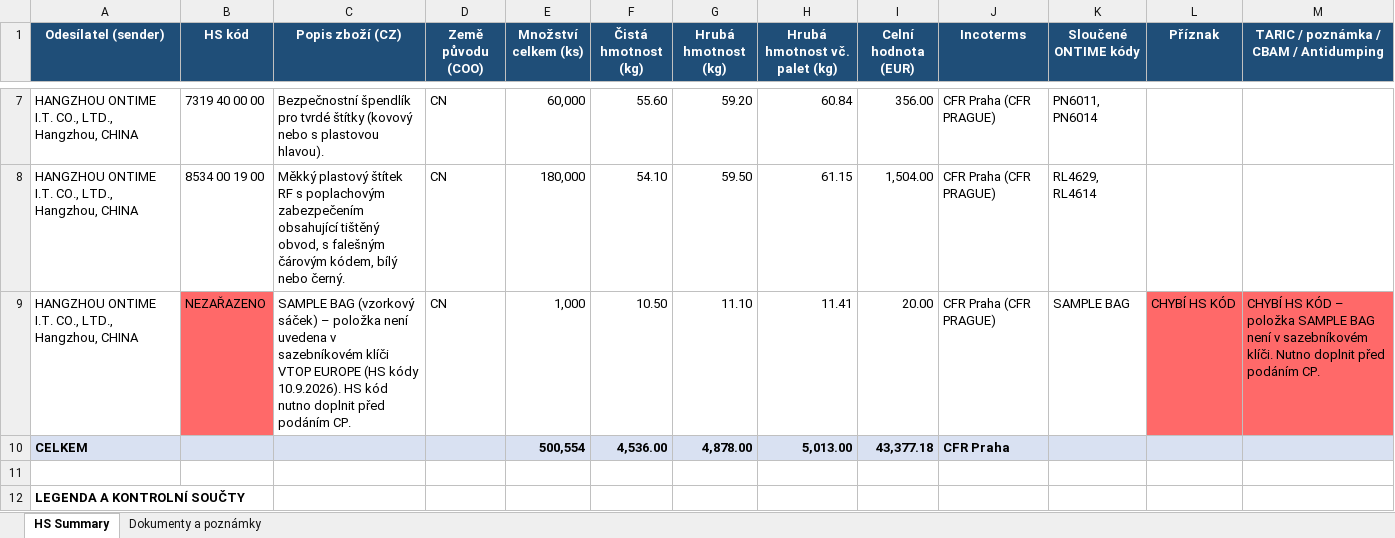
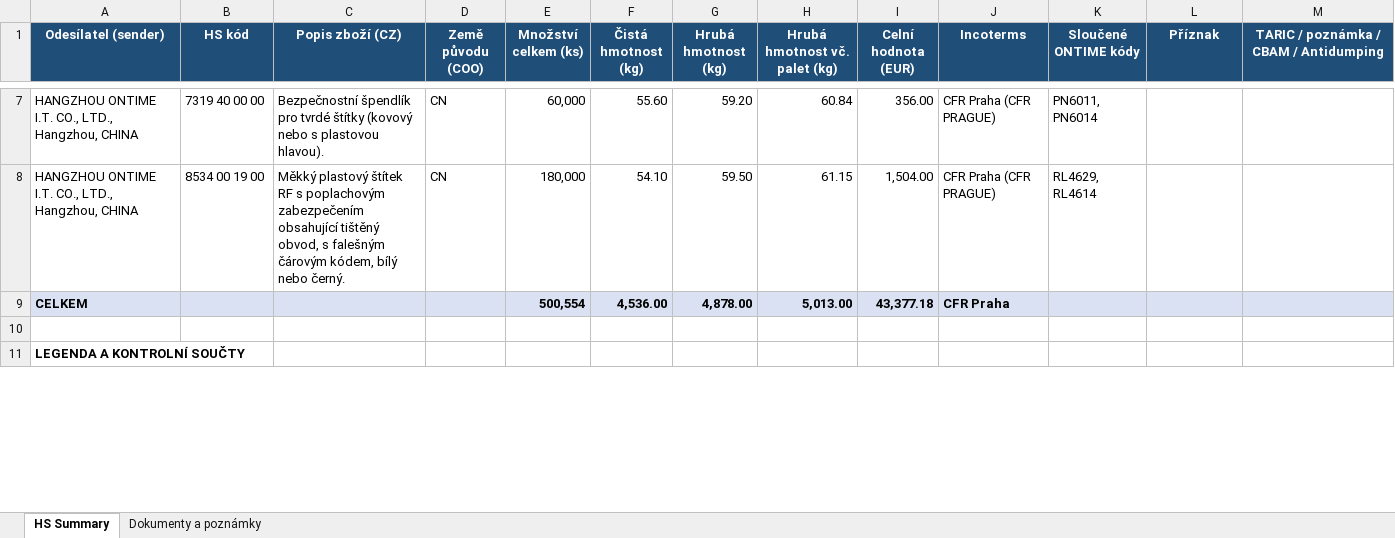
Before and after one commit to Kseni-ia/customs, an Excel workbook: output/HS_Code_Summary_V-TOP_EUROPE_WPXA26B0826CZ501.xlsx, sheet HS Summary, drawn as a sheet; only a part is shown, gaps mark what is left out; values as stored, in another font and other column widths than the file's, no borders; removed rows and columns are numbered as before the commit, all else as after; the diff covers the shown part only; the diff names each change by its address in the sheet, - before the commit and + after, or states it on an @@ line.

```diff
--- a/output/HS_Code_Summary_V-TOP_EUROPE_WPXA26B0826CZ501.xlsx (sheet HS Summary)
+++ b/output/HS_Code_Summary_V-TOP_EUROPE_WPXA26B0826CZ501.xlsx (sheet HS Summary)
-row 9: HANGZHOU ONTIME I.T. CO., LTD., Hangzhou, CHINA | NEZAŘAZENO | SAMPLE BAG (vzorkový sáček) – položka není uvedena v sazebníkovém klíči VTOP EUROPE (HS kódy 10.9.2026). HS kód nutno doplnit před podáním CP. | CN | 1,000 | 10.50 | 11.10 | 11.41 | 20.00 | CFR Praha (CFR PRAGUE) | SAMPLE BAG | CHYBÍ HS KÓD | CHYBÍ HS KÓD – položka SAMPLE BAG není v sazebníkovém klíči. Nutno doplnit před podáním CP.
```
Also changed, not shown: 2 added rows, 2 removed rows and 1 edited cell elsewhere in this sheet, sheet Dokumenty a poznámky.
